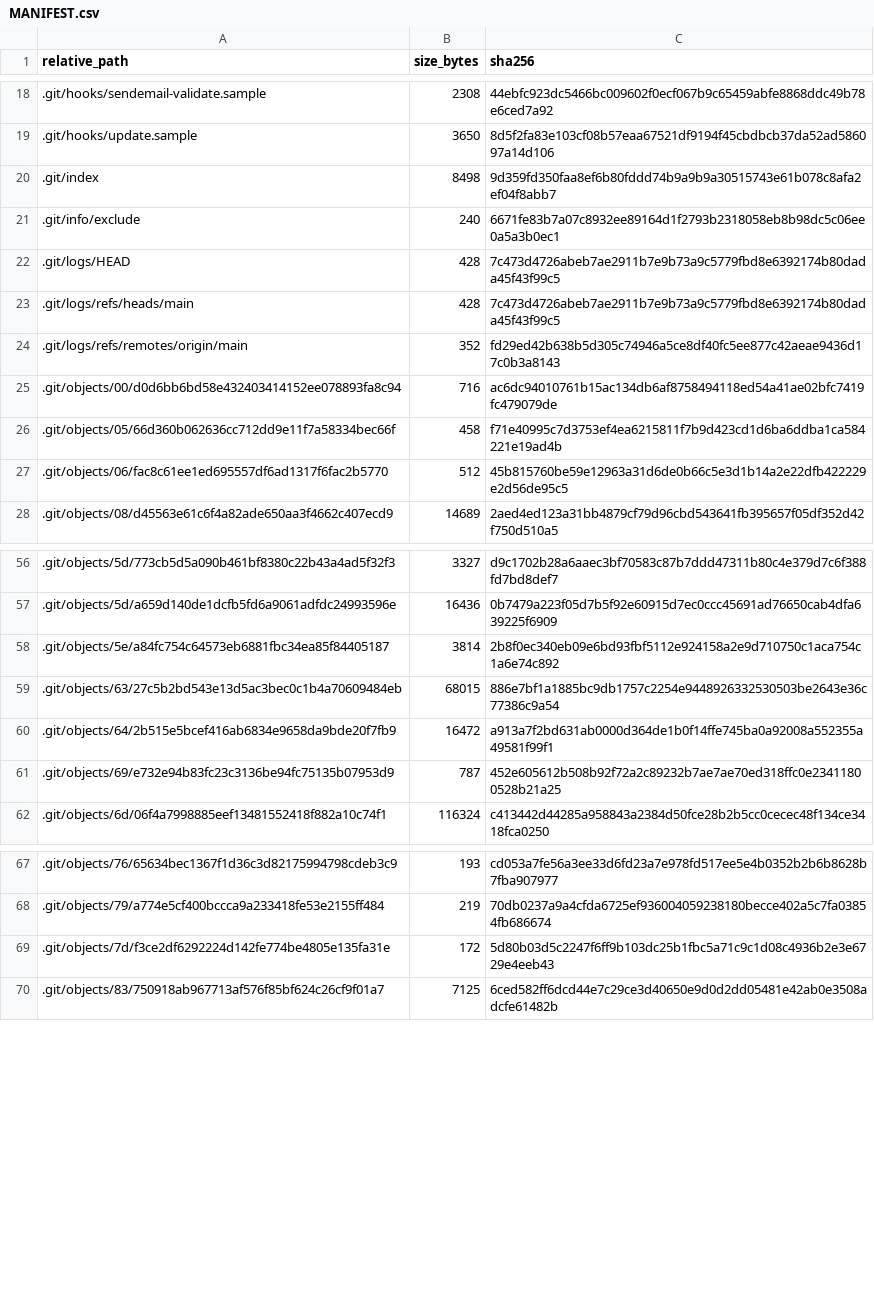
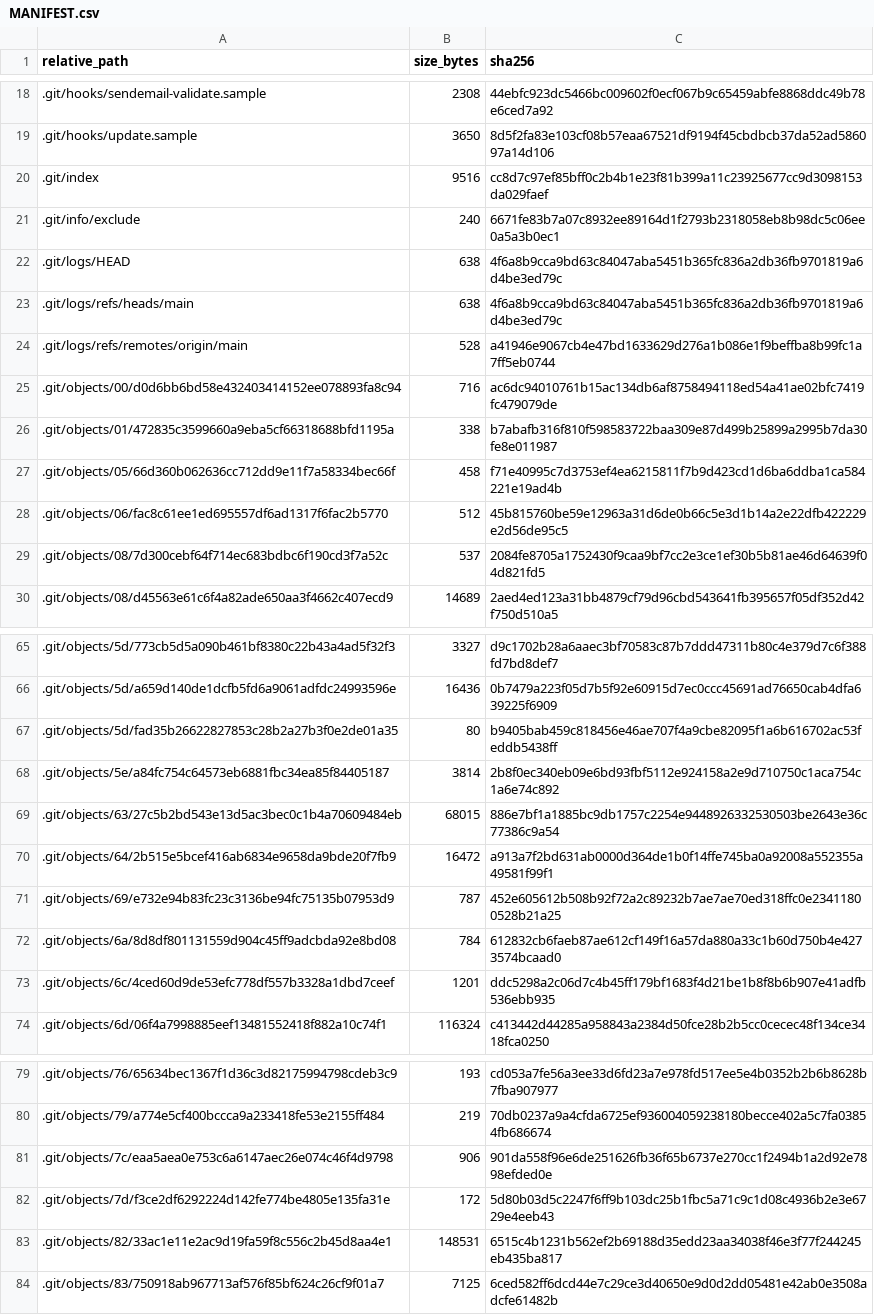
Before and after one commit to purohit0208/naca0012-cfd-ml-surrogate, a CSV file: MANIFEST.csv, drawn as a sheet; only a part is shown, gaps mark what is left out; the diff covers the shown part only.

```diff
--- a/MANIFEST.csv
+++ b/MANIFEST.csv
@@ -19,10 +19,12 @@ relative_path,size_bytes,sha256
 .git/hooks/update.sample,3650,8d5f2fa83e103cf08b57eaa67521df9194f45cbdbcb37da52ad586097a14d106
-.git/index,8498,9d359fd350faa8ef6b80fddd74b9a9b9a30515743e61b078c8afa2ef04f8abb7
+.git/index,9516,cc8d7c97ef85bff0c2b4b1e23f81b399a11c23925677cc9d3098153da029faef
 .git/info/exclude,240,6671fe83b7a07c8932ee89164d1f2793b2318058eb8b98dc5c06ee0a5a3b0ec1
-.git/logs/HEAD,428,7c473d4726abeb7ae2911b7e9b73a9c5779fbd8e6392174b80dada45f43f99c5
-.git/logs/refs/heads/main,428,7c473d4726abeb7ae2911b7e9b73a9c5779fbd8e6392174b80dada45f43f99c5
-.git/logs/refs/remotes/origin/main,352,fd29ed42b638b5d305c74946a5ce8df40fc5ee877c42aeae9436d17c0b3a8143
+.git/logs/HEAD,638,4f6a8b9cca9bd63c84047aba5451b365fc836a2db36fb9701819a6d4be3ed79c
+.git/logs/refs/heads/main,638,4f6a8b9cca9bd63c84047aba5451b365fc836a2db36fb9701819a6d4be3ed79c
+.git/logs/refs/remotes/origin/main,528,a41946e9067cb4e47bd1633629d276a1b086e1f9beffba8b99fc1a7ff5eb0744
 .git/objects/00/d0d6bb6bd58e432403414152ee078893fa8c94,716,ac6dc94010761b15ac134db6af8758494118ed54a41ae02bfc7419fc479079de
+.git/objects/01/472835c3599660a9eba5cf66318688bfd1195a,338,b7abafb316f810f598583722baa309e87d499b25899a2995b7da30fe8e011987
 .git/objects/05/66d360b062636cc712dd9e11f7a58334bec66f,458,f71e40995c7d3753ef4ea6215811f7b9d423cd1d6ba6ddba1ca584221e19ad4b
 .git/objects/06/fac8c61ee1ed695557df6ad1317f6fac2b5770,512,45b815760be59e12963a31d6de0b66c5e3d1b14a2e22dfb422229e2d56de95c5
+.git/objects/08/7d300cebf64f714ec683bdbc6f190cd3f7a52c,537,2084fe8705a1752430f9caa9bf7cc2e3ce1ef30b5b81ae46d64639f04d821fd5
 .git/objects/08/d45563e61c6f4a82ade650aa3f4662c407ecd9,14689,2aed4ed123a31bb4879cf79d96cbd543641fb395657f05df352d42f750d510a5
@@ -57,2 +66,3 @@ relative_path,size_bytes,sha256
 .git/objects/5d/a659d140de1dcfb5fd6a9061adfdc24993596e,16436,0b7479a223f05d7b5f92e60915d7ec0ccc45691ad76650cab4dfa639225f6909
+.git/objects/5d/fad35b26622827853c28b2a27b3f0e2de01a35,80,b9405bab459c818456e46ae707f4a9cbe82095f1a6b616702ac53feddb5438ff
 .git/objects/5e/a84fc754c64573eb6881fbc34ea85f84405187,3814,2b8f0ec340eb09e6bd93fbf5112e924158a2e9d710750c1aca754c1a6e74c892
@@ -61,2 +71,4 @@ relative_path,size_bytes,sha256
 .git/objects/69/e732e94b83fc23c3136be94fc75135b07953d9,787,452e605612b508b92f72a2c89232b7ae7ae70ed318ffc0e23411800528b21a25
+.git/objects/6a/8d8df801131559d904c45ff9adcbda92e8bd08,784,612832cb6faeb87ae612cf149f16a57da880a33c1b60d750b4e4273574bcaad0
+.git/objects/6c/4ced60d9de53efc778df557b3328a1dbd7ceef,1201,ddc5298a2c06d7c4b45ff179bf1683f4d21be1b8f8b6b907e41adfb536ebb935
 .git/objects/6d/06f4a7998885eef13481552418f882a10c74f1,116324,c413442d44285a958843a2384d50fce28b2b5cc0cecec48f134ce3418fca0250
@@ -68,3 +80,5 @@ relative_path,size_bytes,sha256
 .git/objects/79/a774e5cf400bccca9a233418fe53e2155ff484,219,70db0237a9a4cfda6725ef936004059238180becce402a5c7fa03854fb686674
+.git/objects/7c/eaa5aea0e753c6a6147aec26e074c46f4d9798,906,901da558f96e6de251626fb36f65b6737e270cc1f2494b1a2d92e7898efded0e
 .git/objects/7d/f3ce2df6292224d142fe774be4805e135fa31e,172,5d80b03d5c2247f6ff9b103dc25b1fbc5a71c9c1d08c4936b2e3e6729e4eeb43
+.git/objects/82/33ac1e11e2ac9d19fa59f8c556c2b45d8aa4e1,148531,6515c4b1231b562ef2b69188d35edd23aa34038f46e3f77f244245eb435ba817
 .git/objects/83/750918ab967713af576f85bf624c26cf9f01a7,7125,6ced582ff6dcd44e7c29ce3d40650e9d0d2dd05481e42ab0e3508adcfe61482b
```
Also changed, not shown: 19 added rows and 13 edited cells elsewhere in this file, 6 other files.
